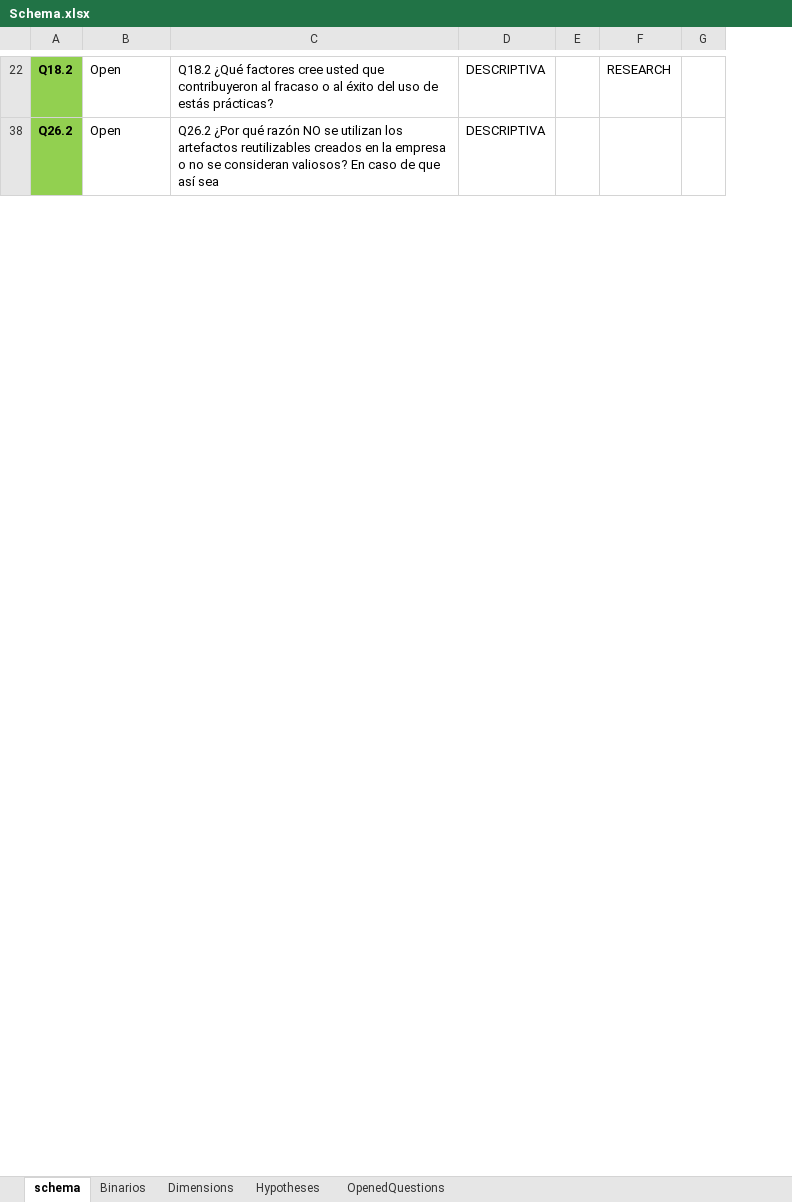
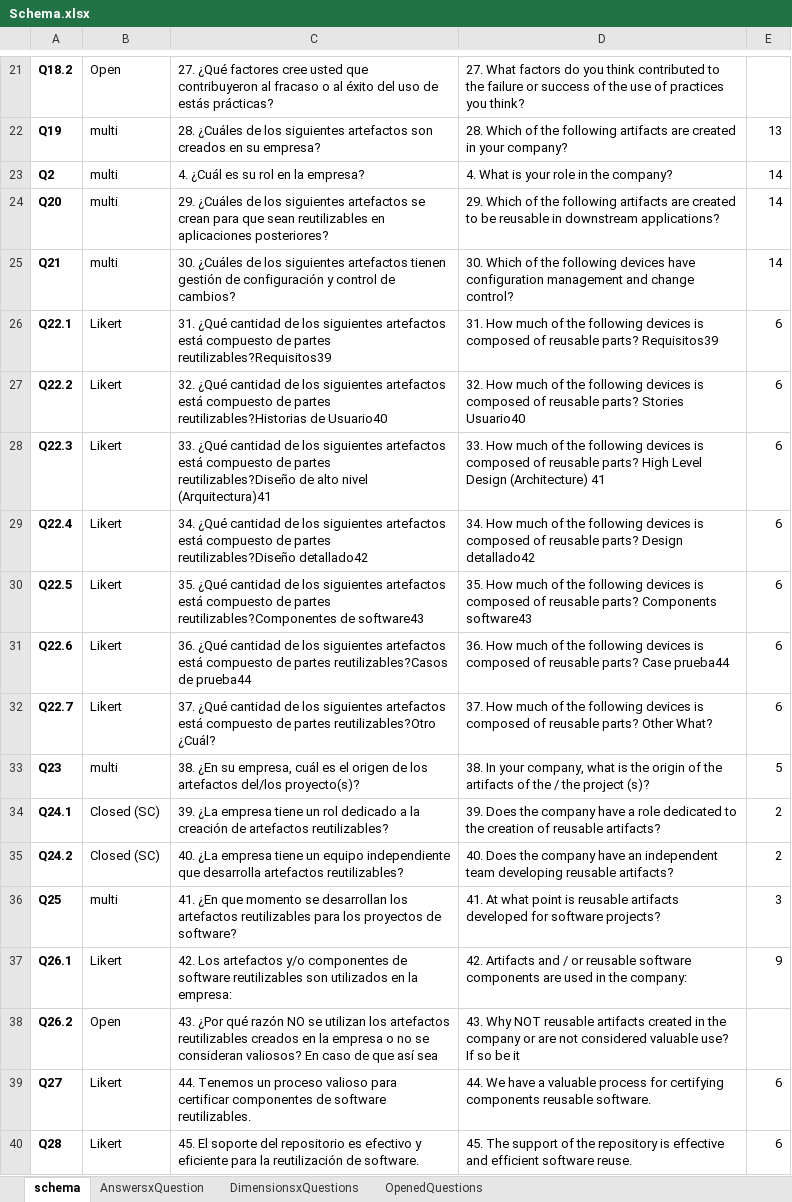
Before and after one commit to LuisaRestrepo/Proyecto_Investigacion, an Excel workbook: Schema.xlsx, sheet schema, drawn as a sheet; only a part is shown, gaps mark what is left out; values as stored, in another font and other column widths than the file's, no borders; table styles not drawn; removed rows and columns are numbered as before the commit, all else as after; the diff covers the shown part only; the diff names each change by its address in the sheet, - before the commit and + after, or states it on an @@ line.

```diff
--- a/Schema.xlsx (sheet schema)
+++ b/Schema.xlsx (sheet schema)
-sheet tab: Binarios
+sheet tab: AnswersxQuestion
-sheet tab: Dimensions
+sheet tab: DimensionsxQuestions
-sheet tab: Hypotheses
-column C, rows 22-38: Q18.2 ¿Qué factores cree usted que contribuyeron al fracaso o al éxito del uso de estás prácticas? | Q26.2 ¿Por qué razón NO se utilizan los artefactos reutilizables creados en la empresa o no se consideran valiosos? En caso de que así sea
-column D, rows 22-38: DESCRIPTIVA | DESCRIPTIVA
-column E, empty
-column F, row 22: RESEARCH
-column G, empty
+column C, row 21: 27. ¿Qué factores cree usted que contribuyeron al fracaso o al éxito del uso de estás prácticas?; row 38: 43. ¿Por qué razón NO se utilizan los artefactos reutilizables creados en la empresa o no se consideran valiosos? En caso de que así sea
+column D, row 21: 27. What factors do you think contributed to the failure or success of the use of practices you think?; row 38: 43. Why NOT reusable artifacts created in the company or are not considered valuable use? If so be it
+column E, empty
-A21 fill: #92D050
+A21 fill: none
+row 22: Q19 | multi | 28. ¿Cuáles de los siguientes artefactos son creados en su empresa? | 28. Which of the following artifacts are created in your company? | 13
+row 23: Q2 | multi | 4. ¿Cuál es su rol en la empresa? | 4. What is your role in the company? | 14
+row 24: Q20 | multi | 29. ¿Cuáles de los siguientes artefactos se crean para que sean reutilizables en aplicaciones posteriores? | 29. Which of the following artifacts are created to be reusable in downstream applications? | 14
+row 25: Q21 | multi | 30. ¿Cuáles de los siguientes artefactos tienen gestión de configuración y control de cambios? | 30. Which of the following devices have configuration management and change control? | 14
+row 26: Q22.1 | Likert | 31. ¿Qué cantidad de los siguientes artefactos está compuesto de partes reutilizables?Requisitos39 | 31. How much of the following devices is composed of reusable parts? Requisitos39 | 6
+row 27: Q22.2 | Likert | 32. ¿Qué cantidad de los siguientes artefactos está compuesto de partes reutilizables?Historias de Usuario40 | 32. How much of the following devices is composed of reusable parts? Stories Usuario40 | 6
+row 28: Q22.3 | Likert | 33. ¿Qué cantidad de los siguientes artefactos está compuesto de partes reutilizables?Diseño de alto nivel (Arquitectura)41 | 33. How much of the following devices is composed of reusable parts? High Level Design (Architecture) 41 | 6
+row 29: Q22.4 | Likert | 34. ¿Qué cantidad de los siguientes artefactos está compuesto de partes reutilizables?Diseño detallado42 | 34. How much of the following devices is composed of reusable parts? Design detallado42 | 6
+row 30: Q22.5 | Likert | 35. ¿Qué cantidad de los siguientes artefactos está compuesto de partes reutilizables?Componentes de software43 | 35. How much of the following devices is composed of reusable parts? Components software43 | 6
+row 31: Q22.6 | Likert | 36. ¿Qué cantidad de los siguientes artefactos está compuesto de partes reutilizables?Casos de prueba44 | 36. How much of the following devices is composed of reusable parts? Case prueba44 | 6
+row 32: Q22.7 | Likert | 37. ¿Qué cantidad de los siguientes artefactos está compuesto de partes reutilizables?Otro ¿Cuál? | 37. How much of the following devices is composed of reusable parts? Other What? | 6
+row 33: Q23 | multi | 38. ¿En su empresa, cuál es el origen de los artefactos del/los proyecto(s)? | 38. In your company, what is the origin of the artifacts of the / the project (s)? | 5
+row 34: Q24.1 | Closed (SC) | 39. ¿La empresa tiene un rol dedicado a la creación de artefactos reutilizables? | 39. Does the company have a role dedicated to the creation of reusable artifacts? | 2
+row 35: Q24.2 | Closed (SC) | 40. ¿La empresa tiene un equipo independiente que desarrolla artefactos reutilizables? | 40. Does the company have an independent team developing reusable artifacts? | 2
+row 36: Q25 | multi | 41. ¿En que momento se desarrollan los artefactos reutilizables para los proyectos de software? | 41. At what point is reusable artifacts developed for software projects? | 3
+row 37: Q26.1 | Likert | 42. Los artefactos y/o componentes de software reutilizables son utilizados en la empresa: | 42. Artifacts and / or reusable software components are used in the company: | 9
-A38 fill: #92D050
+A38 fill: none
+row 39: Q27 | Likert | 44. Tenemos un proceso valioso para certificar componentes de software reutilizables. | 44. We have a valuable process for certifying components reusable software. | 6
+row 40: Q28 | Likert | 45. El soporte del repositorio es efectivo y eficiente para la reutilización de software. | 45. The support of the repository is effective and efficient software reuse. | 6
```
Also changed, not shown: 32 added rows, 1 removed row and cell formats elsewhere in this sheet, sheet DimensionsxQuestions, sheet AnswersxQuestion, sheet OpenedQuestions, formulas that keep their value, hidden cells.
